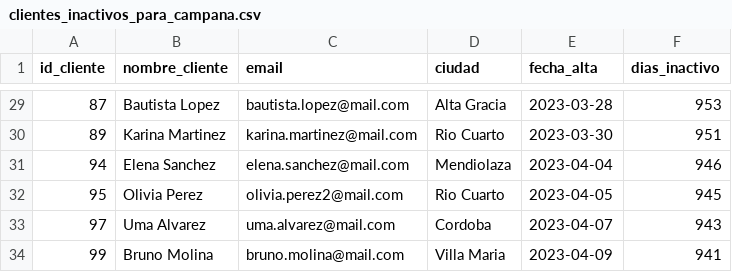
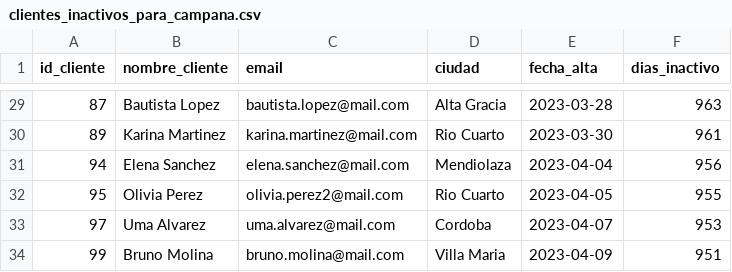
Before and after one commit to gabrielaDF/Aurelion, a CSV file: Aurelion/clientes_inactivos_para_campana.csv, drawn as a sheet; only a part is shown, gaps mark what is left out; the diff covers the shown part only.

```diff
--- a/Aurelion/clientes_inactivos_para_campana.csv
+++ b/Aurelion/clientes_inactivos_para_campana.csv
@@ -29,6 +29,6 @@ id_cliente,nombre_cliente,email,ciudad,fecha_alta,dias_inactivo
-87,Bautista Lopez,bautista.lopez@mail.com,Alta Gracia,2023-03-28,953
-89,Karina Martinez,karina.martinez@mail.com,Rio Cuarto,2023-03-30,951
-94,Elena Sanchez,elena.sanchez@mail.com,Mendiolaza,2023-04-04,946
-95,Olivia Perez,olivia.perez2@mail.com,Rio Cuarto,2023-04-05,945
-97,Uma Alvarez,uma.alvarez@mail.com,Cordoba,2023-04-07,943
-99,Bruno Molina,bruno.molina@mail.com,Villa Maria,2023-04-09,941
+87,Bautista Lopez,bautista.lopez@mail.com,Alta Gracia,2023-03-28,963
+89,Karina Martinez,karina.martinez@mail.com,Rio Cuarto,2023-03-30,961
+94,Elena Sanchez,elena.sanchez@mail.com,Mendiolaza,2023-04-04,956
+95,Olivia Perez,olivia.perez2@mail.com,Rio Cuarto,2023-04-05,955
+97,Uma Alvarez,uma.alvarez@mail.com,Cordoba,2023-04-07,953
+99,Bruno Molina,bruno.molina@mail.com,Villa Maria,2023-04-09,951
```
Also changed, not shown: 27 edited cells elsewhere in this file, 3 other files.
